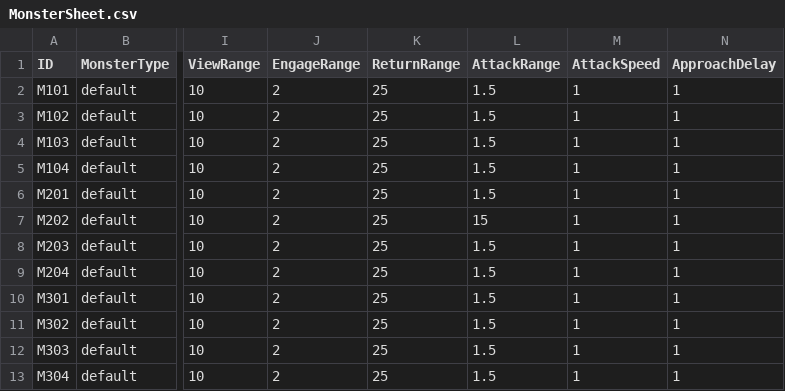
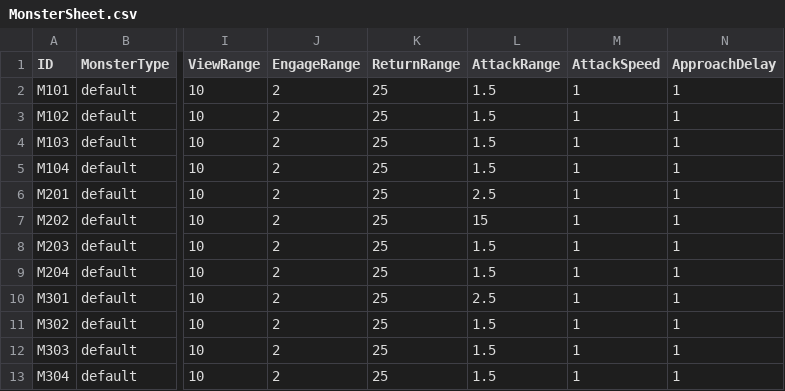
Before and after one commit to ModakbulGame/BGT_ProjectSamdo, a CSV file: Assets/Data/CSVs/MonsterSheet.csv, drawn as a sheet; only a part is shown, gaps mark what is left out; the diff names each change by its address in the sheet, - before the commit and + after, or states it on an @@ line.

```diff
--- a/Assets/Data/CSVs/MonsterSheet.csv
+++ b/Assets/Data/CSVs/MonsterSheet.csv
-L6 (AttackRange): 1.5
+L6 (AttackRange): 2.5
-L10 (AttackRange): 1.5
+L10 (AttackRange): 2.5
```
Also changed, not shown: 22 other files.
